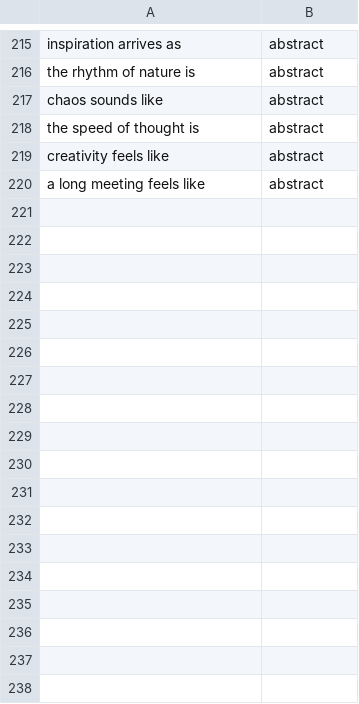
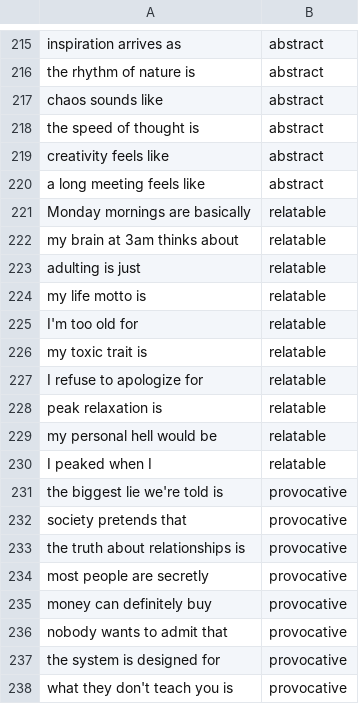
Before and after one commit to sheegaon/quipflip, a CSV file: backend/data/prompts.csv, drawn as a sheet; only a part is shown, gaps mark what is left out; the diff names each change by its address in the sheet, - before the commit and + after, or states it on an @@ line.

Commit message:
Add to prompts.csv

```diff
--- a/backend/data/prompts.csv
+++ b/backend/data/prompts.csv
+row 221: Monday mornings are basically | relatable
+row 222: my brain at 3am thinks about | relatable
+row 223: adulting is just | relatable
+row 224: my life motto is | relatable
+row 225: I'm too old for | relatable
+row 226: my toxic trait is | relatable
+row 227: I refuse to apologize for | relatable
+row 228: peak relaxation is | relatable
+row 229: my personal hell would be | relatable
+row 230: I peaked when I | relatable
+row 231: the biggest lie we're told is | provocative
+row 232: society pretends that | provocative
+row 233: the truth about relationships is | provocative
+row 234: most people are secretly | provocative
+row 235: money can definitely buy | provocative
+row 236: nobody wants to admit that | provocative
+row 237: the system is designed for | provocative
+row 238: what they don't teach you is | provocative
```
